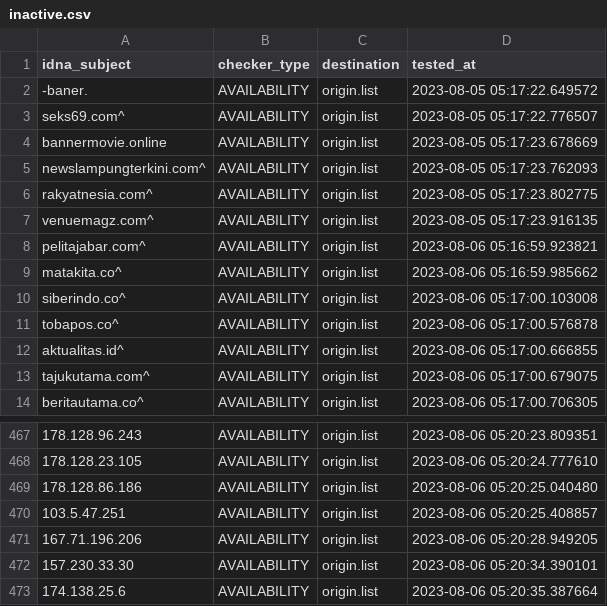
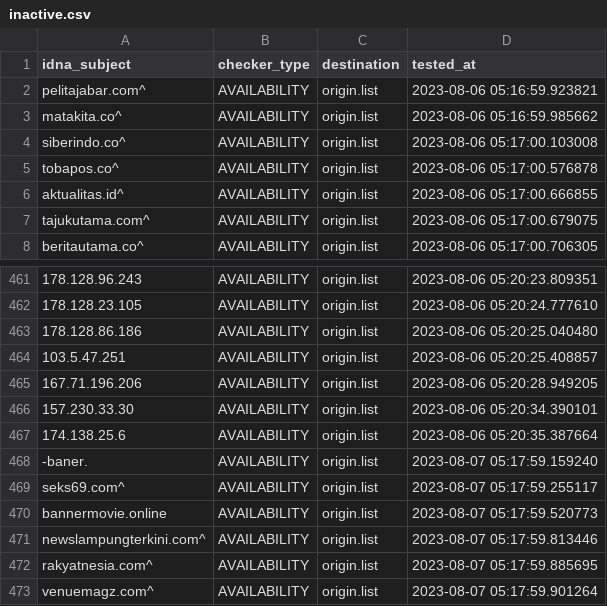
Before and after one commit to dead-hosts/AdBlockID-Plus_realodix, a CSV file: .pyfunceble/inactive.csv, drawn as a sheet; only a part is shown, gaps mark what is left out; removed rows and columns are numbered as before the commit, all else as after; the diff names each change by its address in the sheet, - before the commit and + after, or states it on an @@ line.

```diff
--- a/.pyfunceble/inactive.csv
+++ b/.pyfunceble/inactive.csv
-row 2: -baner. | AVAILABILITY | origin.list | 2023-08-05 05:17:22.649572
-row 3: seks69.com^ | AVAILABILITY | origin.list | 2023-08-05 05:17:22.776507
-row 4: bannermovie.online | AVAILABILITY | origin.list | 2023-08-05 05:17:23.678669
-row 5: newslampungterkini.com^ | AVAILABILITY | origin.list | 2023-08-05 05:17:23.762093
-row 6: rakyatnesia.com^ | AVAILABILITY | origin.list | 2023-08-05 05:17:23.802775
-row 7: venuemagz.com^ | AVAILABILITY | origin.list | 2023-08-05 05:17:23.916135
+row 468: -baner. | AVAILABILITY | origin.list | 2023-08-07 05:17:59.159240
+row 469: seks69.com^ | AVAILABILITY | origin.list | 2023-08-07 05:17:59.255117
+row 470: bannermovie.online | AVAILABILITY | origin.list | 2023-08-07 05:17:59.520773
+row 471: newslampungterkini.com^ | AVAILABILITY | origin.list | 2023-08-07 05:17:59.813446
+row 472: rakyatnesia.com^ | AVAILABILITY | origin.list | 2023-08-07 05:17:59.885695
+row 473: venuemagz.com^ | AVAILABILITY | origin.list | 2023-08-07 05:17:59.901264
```
Also changed, not shown: 12 other files.
